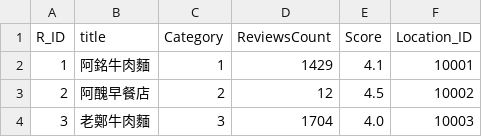
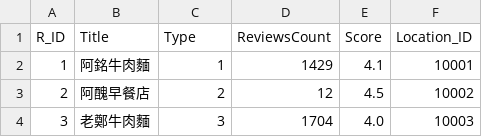
Before and after one commit to Vincent5201/DB_project, a CSV file: sorte_datas/restaurant_finish.csv, drawn as a sheet; only a part is shown.

Commit message:
Update restaurant_finish.csv

```diff
--- a/sorte_datas/restaurant_finish.csv
+++ b/sorte_datas/restaurant_finish.csv
@@ -1,2 +1,2 @@
-R_ID,title,Category,ReviewsCount,Score,Location_ID
+R_ID,Title,Type,ReviewsCount,Score,Location_ID
 1,阿銘牛肉麵,1,1429,4.1,10001
```
